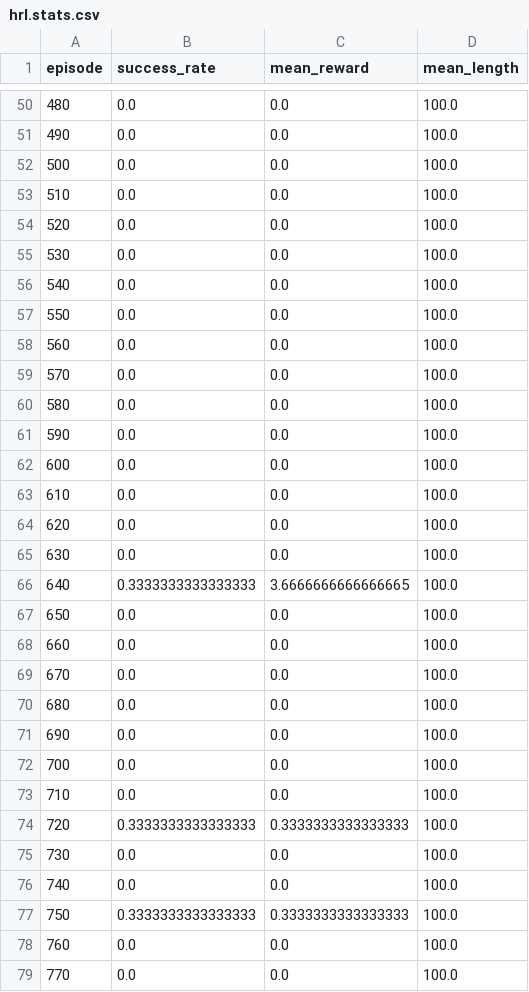
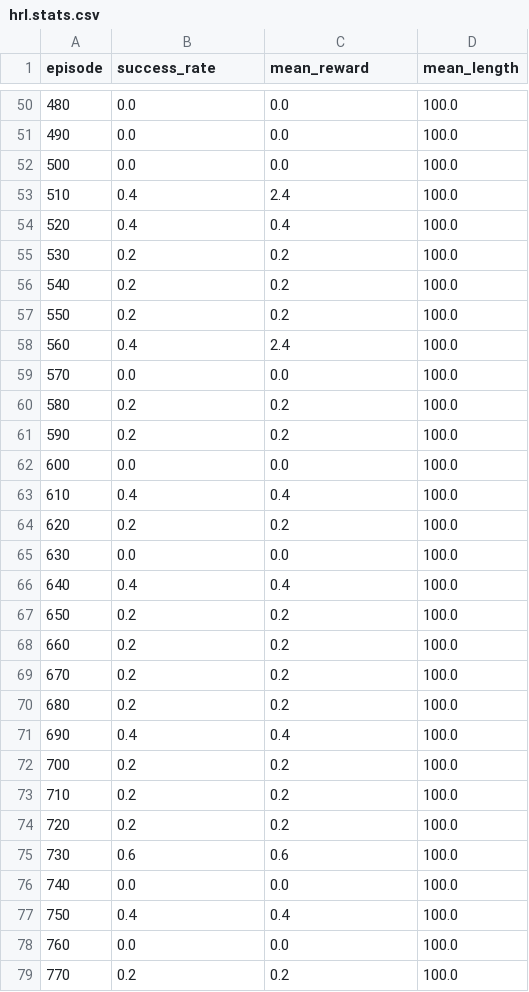
Before and after one commit to Hadi-PartoviAria/Epistemic_RL, a CSV file: chop_cup_rl/results_comparison/hrl.stats.csv, drawn as a sheet; only a part is shown, gaps mark what is left out; the diff covers the shown part only.

```diff
--- a/chop_cup_rl/results_comparison/hrl.stats.csv
+++ b/chop_cup_rl/results_comparison/hrl.stats.csv
@@ -52,28 +52,28 @@ episode,success_rate,mean_reward,mean_length
 500,0.0,0.0,100.0
-510,0.0,0.0,100.0
-520,0.0,0.0,100.0
-530,0.0,0.0,100.0
-540,0.0,0.0,100.0
-550,0.0,0.0,100.0
-560,0.0,0.0,100.0
+510,0.4,2.4,100.0
+520,0.4,0.4,100.0
+530,0.2,0.2,100.0
+540,0.2,0.2,100.0
+550,0.2,0.2,100.0
+560,0.4,2.4,100.0
 570,0.0,0.0,100.0
-580,0.0,0.0,100.0
-590,0.0,0.0,100.0
+580,0.2,0.2,100.0
+590,0.2,0.2,100.0
 600,0.0,0.0,100.0
-610,0.0,0.0,100.0
-620,0.0,0.0,100.0
+610,0.4,0.4,100.0
+620,0.2,0.2,100.0
 630,0.0,0.0,100.0
-640,0.3333333333333333,3.6666666666666665,100.0
-650,0.0,0.0,100.0
-660,0.0,0.0,100.0
-670,0.0,0.0,100.0
-680,0.0,0.0,100.0
-690,0.0,0.0,100.0
-700,0.0,0.0,100.0
-710,0.0,0.0,100.0
-720,0.3333333333333333,0.3333333333333333,100.0
-730,0.0,0.0,100.0
+640,0.4,0.4,100.0
+650,0.2,0.2,100.0
+660,0.2,0.2,100.0
+670,0.2,0.2,100.0
+680,0.2,0.2,100.0
+690,0.4,0.4,100.0
+700,0.2,0.2,100.0
+710,0.2,0.2,100.0
+720,0.2,0.2,100.0
+730,0.6,0.6,100.0
 740,0.0,0.0,100.0
-750,0.3333333333333333,0.3333333333333333,100.0
+750,0.4,0.4,100.0
 760,0.0,0.0,100.0
-770,0.0,0.0,100.0
+770,0.2,0.2,100.0
```
Also changed, not shown: 92 edited cells elsewhere in this file, chop_cup_rl/results/chop_cup.stats.csv, chop_cup_rl/results_comparison/herl_qrm.stats.csv, 29 other files.
